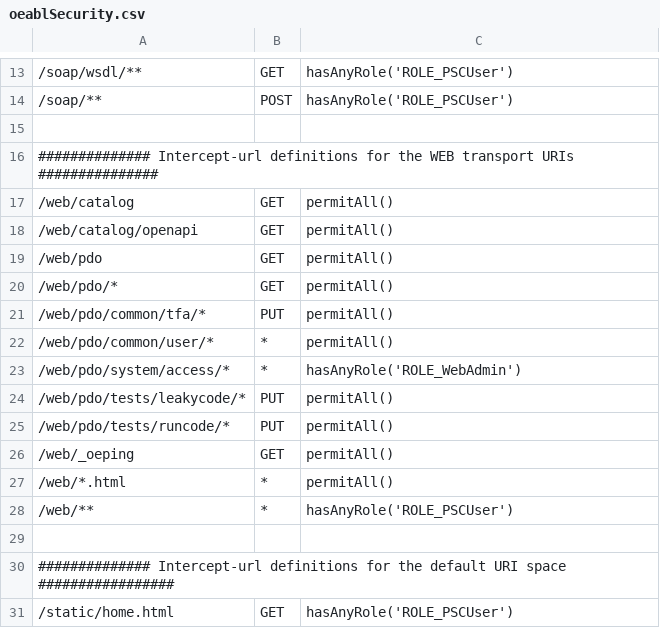
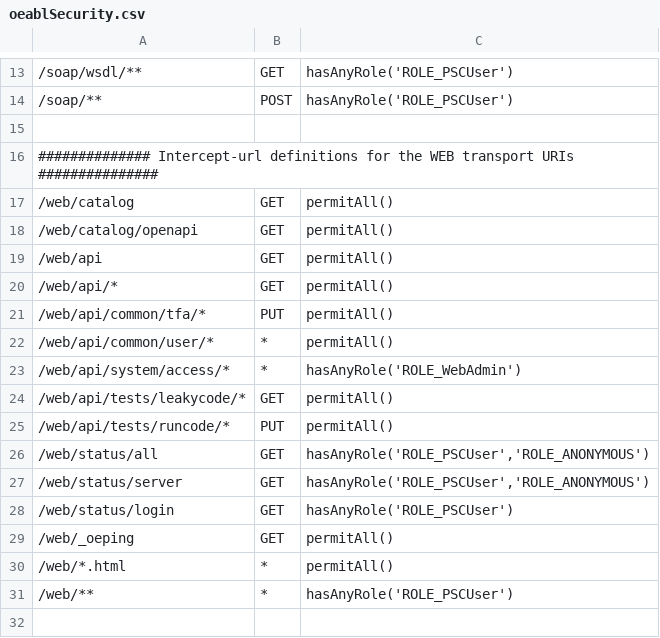
Before and after one commit to progress/Spark-Toolkit-Demos, a CSV file: oe122/Sports/PASOEContent/WEB-INF/oeablSecurity.csv, drawn as a sheet; only a part is shown, gaps mark what is left out; the shorter side is filled out with more unchanged rows.

Commit message:
Major changes for OE 12.2 to utilize a handlers definition rather than depend on ABLServices created in PDSOE. Changed the Sports demo to utilize all annotated code with the CatalogManager in use--previously this was omitted for simplicity, but with the annotations.json file present this can now dynamically register those classes.

```diff
--- a/oe122/Sports/PASOEContent/WEB-INF/oeablSecurity.csv
+++ b/oe122/Sports/PASOEContent/WEB-INF/oeablSecurity.csv
@@ -18,9 +18,12 @@
 "/web/catalog/openapi","GET","permitAll()"
-"/web/pdo","GET","permitAll()"
-"/web/pdo/*","GET","permitAll()"
-"/web/pdo/common/tfa/*","PUT","permitAll()"
-"/web/pdo/common/user/*","*","permitAll()"
-"/web/pdo/system/access/*","*","hasAnyRole('ROLE_WebAdmin')"
-"/web/pdo/tests/leakycode/*","PUT","permitAll()"
-"/web/pdo/tests/runcode/*","PUT","permitAll()"
+"/web/api","GET","permitAll()"
+"/web/api/*","GET","permitAll()"
+"/web/api/common/tfa/*","PUT","permitAll()"
+"/web/api/common/user/*","*","permitAll()"
+"/web/api/system/access/*","*","hasAnyRole('ROLE_WebAdmin')"
+"/web/api/tests/leakycode/*","GET","permitAll()"
+"/web/api/tests/runcode/*","PUT","permitAll()"
+"/web/status/all","GET","hasAnyRole('ROLE_PSCUser','ROLE_ANONYMOUS')"
+"/web/status/server","GET","hasAnyRole('ROLE_PSCUser','ROLE_ANONYMOUS')"
+"/web/status/login","GET","hasAnyRole('ROLE_PSCUser')"
 "/web/_oeping","GET","permitAll()"
```
Also changed, not shown: 53 other files.
